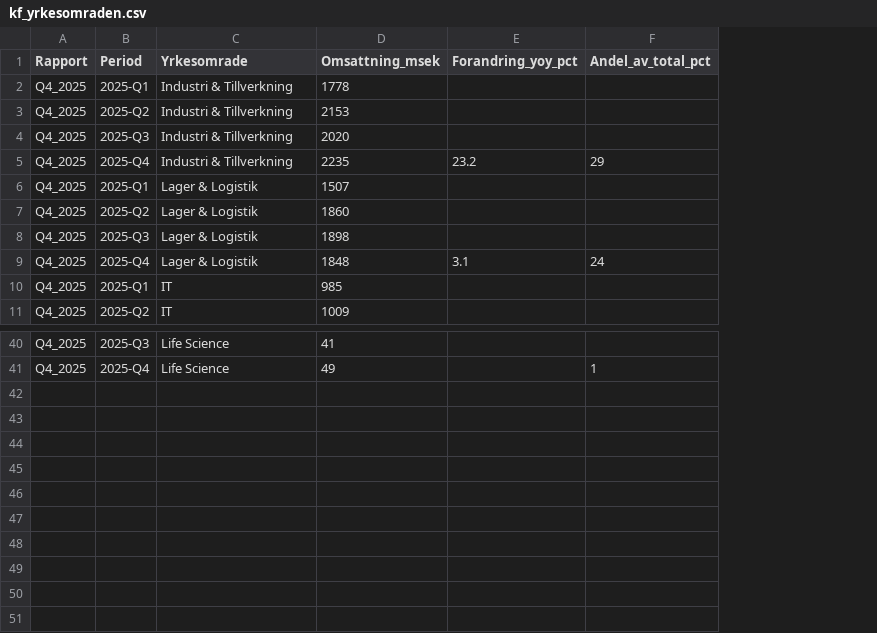
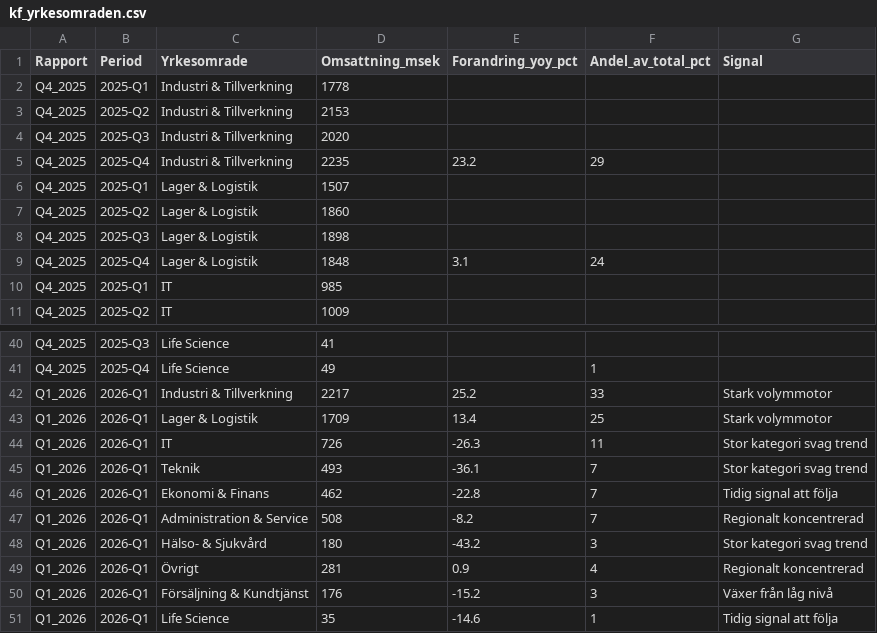
Before and after one commit to mohsensamir1973/arbetsmarknadsdata, a CSV file: kf_yrkesomraden.csv, drawn as a sheet; only a part is shown, gaps mark what is left out; the diff names each change by its address in the sheet, - before the commit and + after, or states it on an @@ line.

```diff
--- a/kf_yrkesomraden.csv
+++ b/kf_yrkesomraden.csv
+column G (Signal), empty
+row 42: Q1_2026 | 2026-Q1 | Industri & Tillverkning | 2217 | 25.2 | 33 | Stark volymmotor
+row 43: Q1_2026 | 2026-Q1 | Lager & Logistik | 1709 | 13.4 | 25 | Stark volymmotor
+row 44: Q1_2026 | 2026-Q1 | IT | 726 | -26.3 | 11 | Stor kategori svag trend
+row 45: Q1_2026 | 2026-Q1 | Teknik | 493 | -36.1 | 7 | Stor kategori svag trend
+row 46: Q1_2026 | 2026-Q1 | Ekonomi & Finans | 462 | -22.8 | 7 | Tidig signal att följa
+row 47: Q1_2026 | 2026-Q1 | Administration & Service | 508 | -8.2 | 7 | Regionalt koncentrerad
+row 48: Q1_2026 | 2026-Q1 | Hälso- & Sjukvård | 180 | -43.2 | 3 | Stor kategori svag trend
+row 49: Q1_2026 | 2026-Q1 | Övrigt | 281 | 0.9 | 4 | Regionalt koncentrerad
+row 50: Q1_2026 | 2026-Q1 | Försäljning & Kundtjänst | 176 | -15.2 | 3 | Växer från låg nivå
+row 51: Q1_2026 | 2026-Q1 | Life Science | 35 | -14.6 | 1 | Tidig signal att följa
```
Also changed, not shown: arbetsmarknadsindex_kommuner_trend.csv, bemanningsindex_kommuner_trend.csv, 6 other files.
